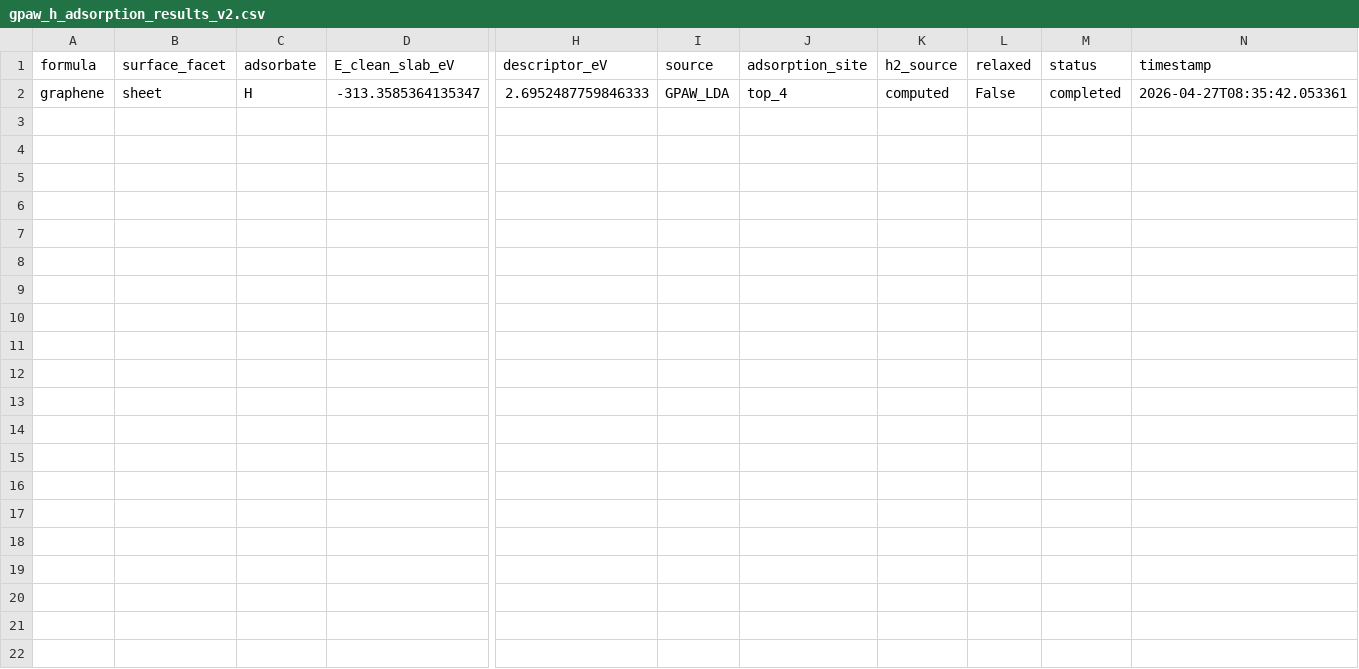
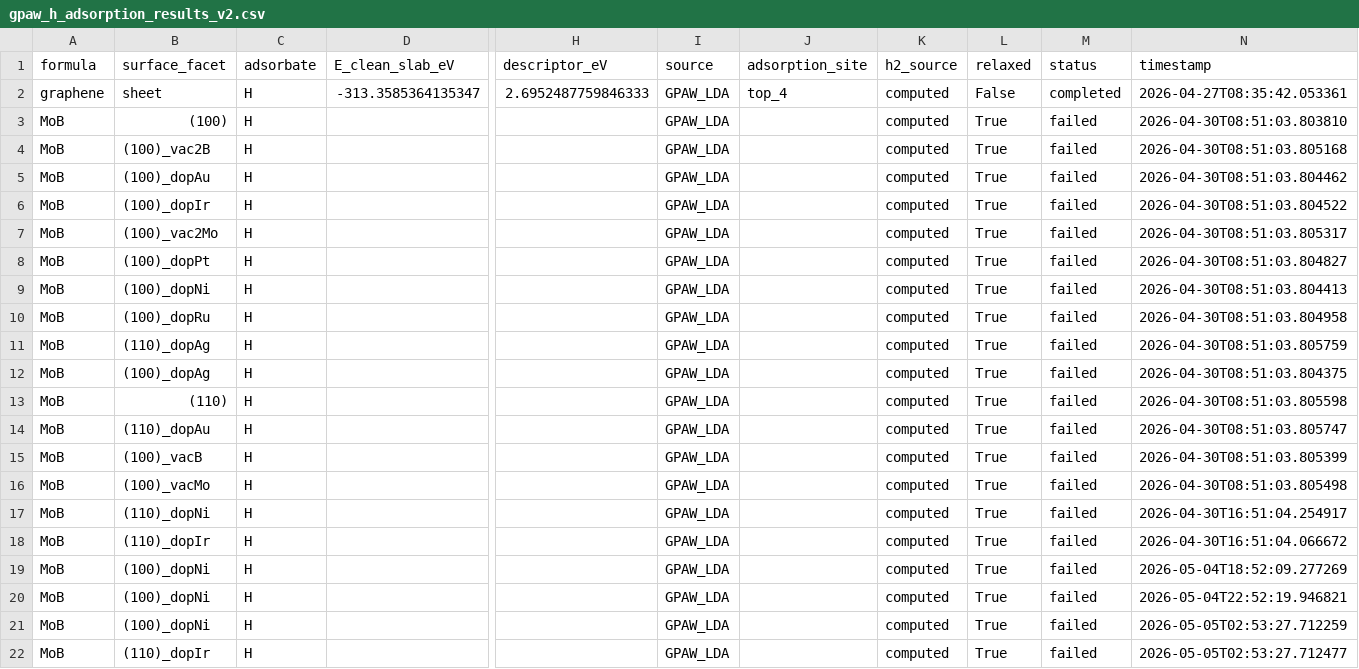
Before and after one commit to Mikei-Stano/mo-h-adsorption-ml-dft, a CSV file: data/outputs/gpaw_h_adsorption_results_v2.csv, drawn as a sheet; only a part is shown, gaps mark what is left out; rows hold the shown columns only; the diff names each change by its address in the sheet, - before the commit and + after, or states it on an @@ line.

Commit message:
Add MPI/MACE support + Stage 0/1 pre-computed results (342 structs)
- scripts/gpaw_h_adsorption.py: --structure-list flag, MPI/ScaLAPACK support
- scripts/mace_screening.py: Stage 0 ML pre-screening with MACE-MP-0
- scripts/run_node1_mpi.sh: portable MPI launcher (no hardcoded paths)
- scripts/run_node1_threaded.sh: portable threaded launcher
- scripts/rebuild_gpaw_with_mpi.sh: one-shot GPAW rebuild with full MPI stack
- scripts/benchmark_node1_mpi.sh, benchmark_node1_threads.sh: benchmarks
- requirements.txt: add mace-torch>=0.3.15
- .gitignore: add logs/, *.gpw, *.traj, *.bfgs.json; keep Stage 0/1 CSVs
- data/outputs/mace_h_adsorption_stage0_screening.csv: 342-struct MACE results
- data/outputs/gpaw_h_adsorption_stage1_screening_sz.csv: 27/30 GPAW Stage 1
- data/outputs/manifests/: shortlists for Stage 2 (8 excellent candidates)
- data/outputs/h2_reference_*.json: H2 energy references for other nodes

```diff
--- a/data/outputs/gpaw_h_adsorption_results_v2.csv
+++ b/data/outputs/gpaw_h_adsorption_results_v2.csv
+row 3: MoB | (100) | H |  |  | GPAW_LDA |  | computed | True | failed | 2026-04-30T08:51:03.803810
+row 4: MoB | (100)_vac2B | H |  |  | GPAW_LDA |  | computed | True | failed | 2026-04-30T08:51:03.805168
+row 5: MoB | (100)_dopAu | H |  |  | GPAW_LDA |  | computed | True | failed | 2026-04-30T08:51:03.804462
+row 6: MoB | (100)_dopIr | H |  |  | GPAW_LDA |  | computed | True | failed | 2026-04-30T08:51:03.804522
+row 7: MoB | (100)_vac2Mo | H |  |  | GPAW_LDA |  | computed | True | failed | 2026-04-30T08:51:03.805317
+row 8: MoB | (100)_dopPt | H |  |  | GPAW_LDA |  | computed | True | failed | 2026-04-30T08:51:03.804827
+row 9: MoB | (100)_dopNi | H |  |  | GPAW_LDA |  | computed | True | failed | 2026-04-30T08:51:03.804413
+row 10: MoB | (100)_dopRu | H |  |  | GPAW_LDA |  | computed | True | failed | 2026-04-30T08:51:03.804958
+row 11: MoB | (110)_dopAg | H |  |  | GPAW_LDA |  | computed | True | failed | 2026-04-30T08:51:03.805759
+row 12: MoB | (100)_dopAg | H |  |  | GPAW_LDA |  | computed | True | failed | 2026-04-30T08:51:03.804375
+row 13: MoB | (110) | H |  |  | GPAW_LDA |  | computed | True | failed | 2026-04-30T08:51:03.805598
+row 14: MoB | (110)_dopAu | H |  |  | GPAW_LDA |  | computed | True | failed | 2026-04-30T08:51:03.805747
+row 15: MoB | (100)_vacB | H |  |  | GPAW_LDA |  | computed | True | failed | 2026-04-30T08:51:03.805399
+row 16: MoB | (100)_vacMo | H |  |  | GPAW_LDA |  | computed | True | failed | 2026-04-30T08:51:03.805498
+row 17: MoB | (110)_dopNi | H |  |  | GPAW_LDA |  | computed | True | failed | 2026-04-30T16:51:04.254917
+row 18: MoB | (110)_dopIr | H |  |  | GPAW_LDA |  | computed | True | failed | 2026-04-30T16:51:04.066672
+row 19: MoB | (100)_dopNi | H |  |  | GPAW_LDA |  | computed | True | failed | 2026-05-04T18:52:09.277269
+row 20: MoB | (100)_dopNi | H |  |  | GPAW_LDA |  | computed | True | failed | 2026-05-04T22:52:19.946821
+row 21: MoB | (100)_dopNi | H |  |  | GPAW_LDA |  | computed | True | failed | 2026-05-05T02:53:27.712259
+row 22: MoB | (110)_dopIr | H |  |  | GPAW_LDA |  | computed | True | failed | 2026-05-05T02:53:27.712477
```
Also changed, not shown: 25 other files.
